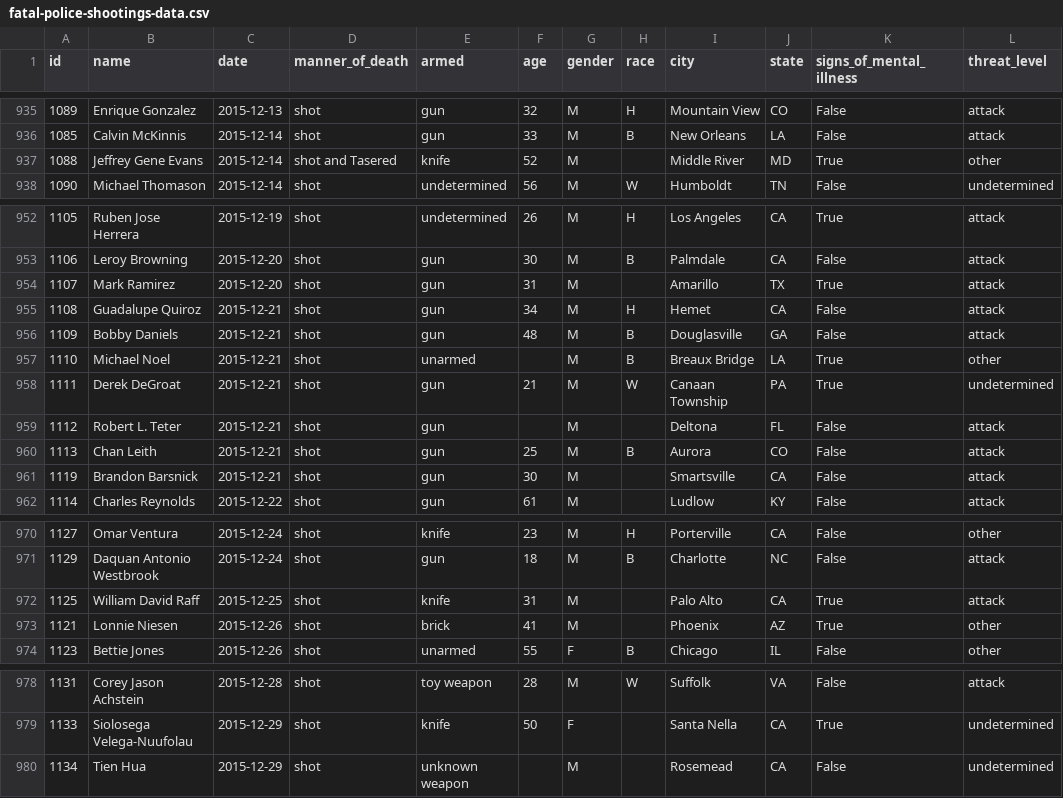
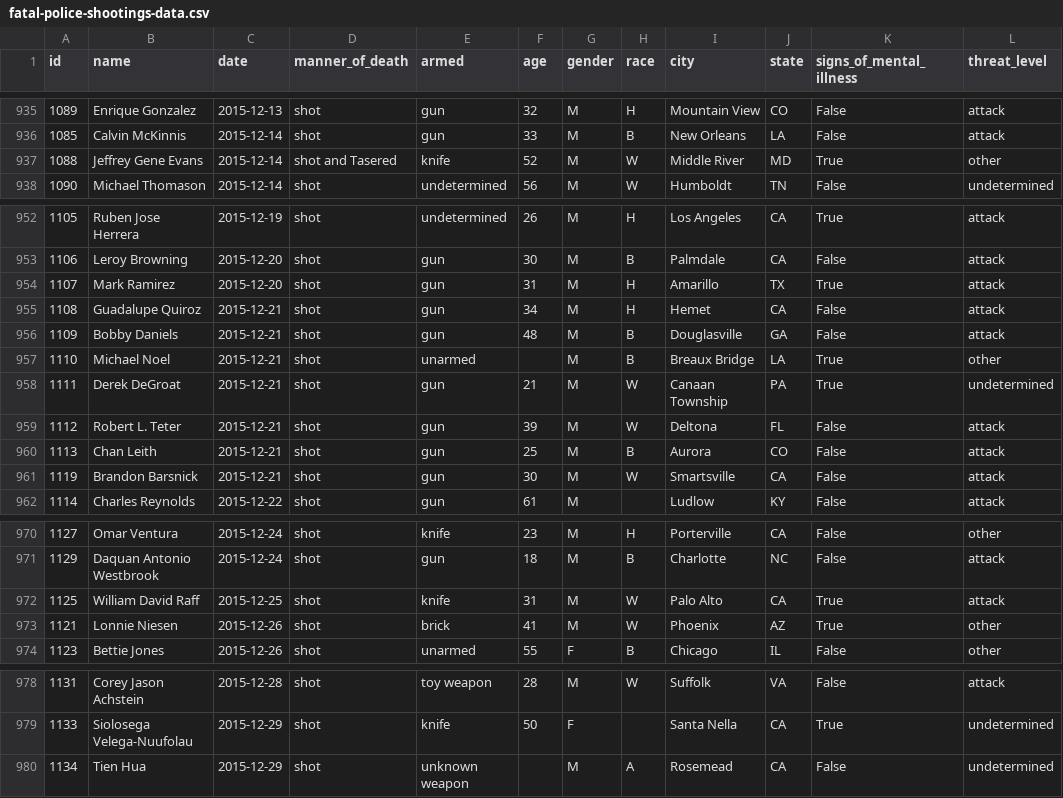
Before and after one commit to washingtonpost/data-police-shootings, a CSV file: fatal-police-shootings-data.csv, drawn as a sheet; only a part is shown, gaps mark what is left out.

Commit message:
this is an automagically generated commit.

```diff
--- a/fatal-police-shootings-data.csv
+++ b/fatal-police-shootings-data.csv
@@ -936,3 +936,3 @@ id,name,date,manner_of_death,armed,age,gender,race,city,state,signs_of_mental_il
 1085,Calvin McKinnis,2015-12-14,shot,gun,33,M,B,New Orleans,LA,False,attack
-1088,Jeffrey Gene Evans,2015-12-14,shot and Tasered,knife,52,M,,Middle River,MD,True,other
+1088,Jeffrey Gene Evans,2015-12-14,shot and Tasered,knife,52,M,W,Middle River,MD,True,other
 1090,Michael  Thomason,2015-12-14,shot,undetermined,56,M,W,Humboldt,TN,False,undetermined
@@ -953,3 +953,3 @@ id,name,date,manner_of_death,armed,age,gender,race,city,state,signs_of_mental_il
 1106,Leroy Browning,2015-12-20,shot,gun,30,M,B,Palmdale,CA,False,attack
-1107,Mark  Ramirez,2015-12-20,shot,gun,31,M,,Amarillo,TX,True,attack
+1107,Mark  Ramirez,2015-12-20,shot,gun,31,M,H,Amarillo,TX,True,attack
 1108,Guadalupe Quiroz,2015-12-21,shot,gun,34,M,H,Hemet,CA,False,attack
@@ -958,5 +958,5 @@ id,name,date,manner_of_death,armed,age,gender,race,city,state,signs_of_mental_il
 1111,Derek DeGroat,2015-12-21,shot,gun,21,M,W,Canaan Township,PA,True,undetermined
-1112,Robert L. Teter,2015-12-21,shot,gun,,M,,Deltona,FL,False,attack
+1112,Robert L. Teter,2015-12-21,shot,gun,39,M,W,Deltona,FL,False,attack
 1113,Chan Leith,2015-12-21,shot,gun,25,M,B,Aurora,CO,False,attack
-1119,Brandon Barsnick,2015-12-21,shot,gun,30,M,,Smartsville,CA,False,attack
+1119,Brandon Barsnick,2015-12-21,shot,gun,30,M,W,Smartsville,CA,False,attack
 1114,Charles Reynolds,2015-12-22,shot,gun,61,M,,Ludlow,KY,False,attack
@@ -971,4 +971,4 @@ id,name,date,manner_of_death,armed,age,gender,race,city,state,signs_of_mental_il
 1129,Daquan Antonio Westbrook,2015-12-24,shot,gun,18,M,B,Charlotte,NC,False,attack
-1125,William David Raff,2015-12-25,shot,knife,31,M,,Palo Alto,CA,True,attack
-1121,Lonnie Niesen,2015-12-26,shot,brick,41,M,,Phoenix,AZ,True,other
+1125,William David Raff,2015-12-25,shot,knife,31,M,W,Palo Alto,CA,True,attack
+1121,Lonnie Niesen,2015-12-26,shot,brick,41,M,W,Phoenix,AZ,True,other
 1123,Bettie Jones,2015-12-26,shot,unarmed,55,F,B,Chicago,IL,False,other
@@ -979,2 +979,2 @@ id,name,date,manner_of_death,armed,age,gender,race,city,state,signs_of_mental_il
 1133,Siolosega Velega-Nuufolau,2015-12-29,shot,knife,50,F,,Santa Nella,CA,True,undetermined
-1134,Tien Hua,2015-12-29,shot,unknown weapon,,M,,Rosemead,CA,False,undetermined
+1134,Tien Hua,2015-12-29,shot,unknown weapon,,M,A,Rosemead,CA,False,undetermined
```
